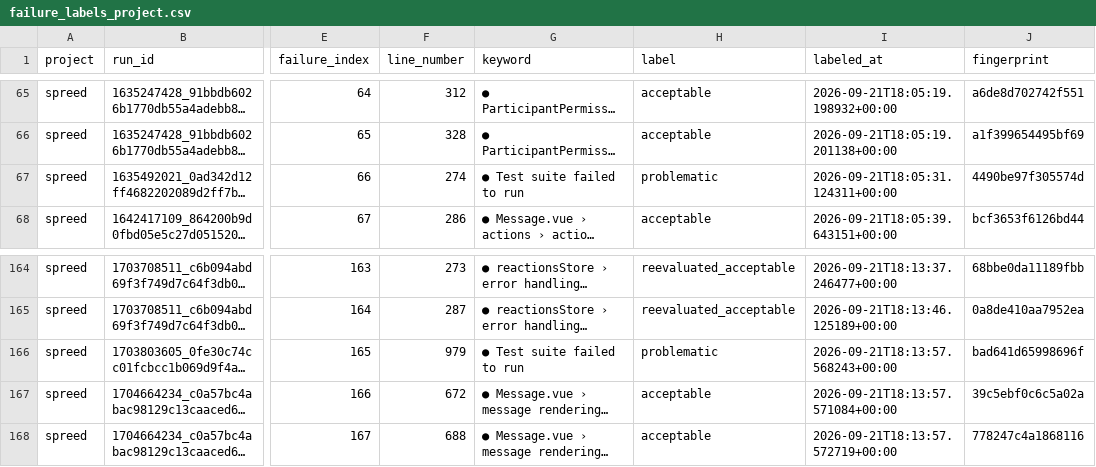
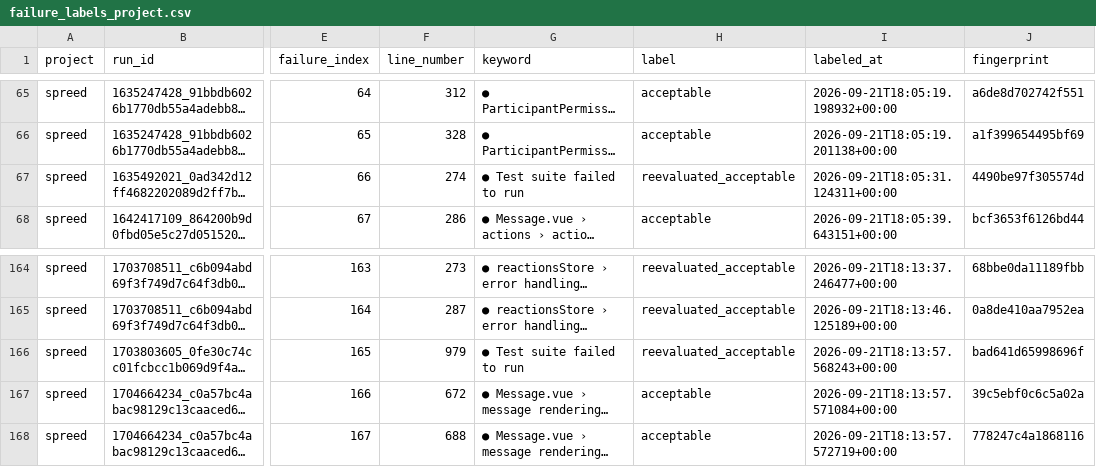
Before and after one commit to l-schulte/coverage-reloaded, a CSV file: projects/spreed/failure_labels_project.csv, drawn as a sheet; only a part is shown, gaps mark what is left out; long unchanged cells end in …; the diff names each change by its address in the sheet, - before the commit and + after, or states it on an @@ line.

Commit message:
spreed jev check done

```diff
--- a/projects/spreed/failure_labels_project.csv
+++ b/projects/spreed/failure_labels_project.csv
-H67 (label): problematic
+H67 (label): reevaluated_acceptable
-H166 (label): problematic
+H166 (label): reevaluated_acceptable
```
Also changed, not shown: 3 other files.
